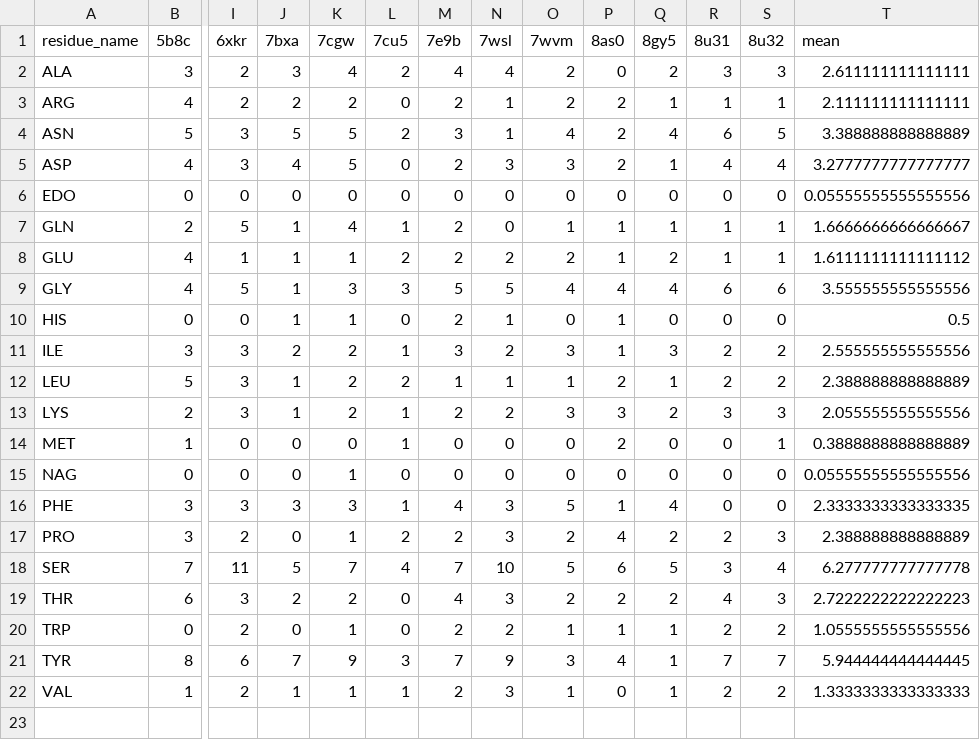
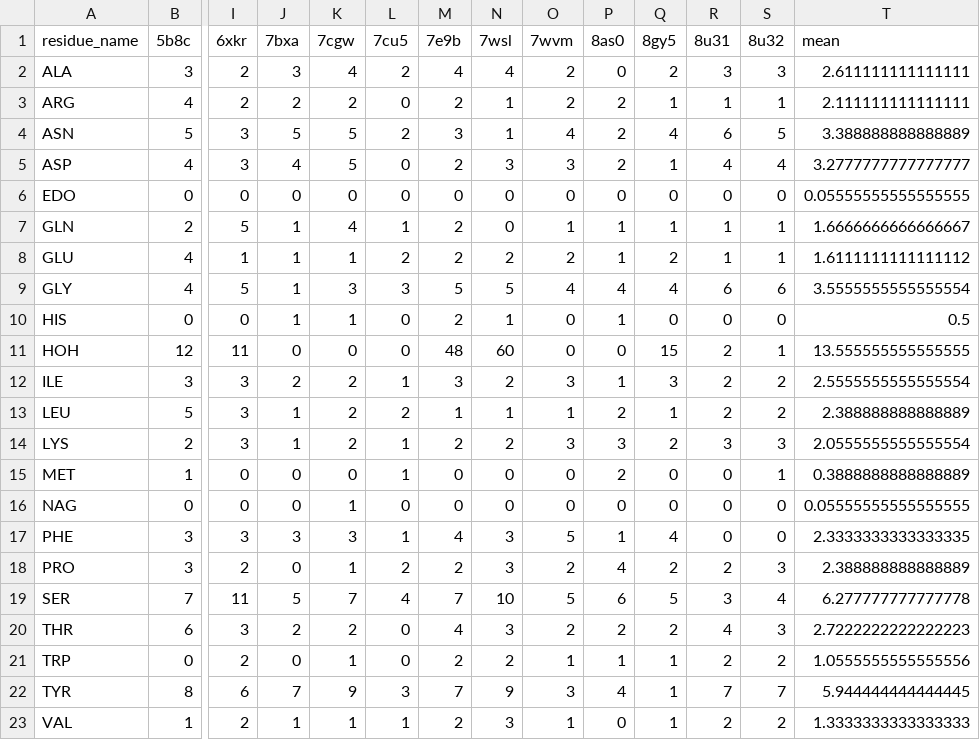
Before and after one commit to datascience-2025-group4/group04-team01, a CSV file: data/pd1/pd1_residue_frequencies_pivot.csv, drawn as a sheet; only a part is shown, gaps mark what is left out; addresses are those after the commit; rows hold the shown columns only; the diff names each change by its address in the sheet, - before the commit and + after, or states it on an @@ line.

```diff
--- a/data/pd1/pd1_residue_frequencies_pivot.csv
+++ b/data/pd1/pd1_residue_frequencies_pivot.csv
-T6 (mean): 0.05555555555555556
+T6 (mean): 0.05555555555555555
-T9 (mean): 3.555555555555556
+T9 (mean): 3.5555555555555554
+row 11: HOH | 12 | 11 | 0 | 0 | 0 | 48 | 60 | 0 | 0 | 15 | 2 | 1 | 13.555555555555555
-T12 (mean): 2.555555555555556
+T12 (mean): 2.5555555555555554
-T14 (mean): 2.055555555555556
+T14 (mean): 2.0555555555555554
-T16 (mean): 0.05555555555555556
+T16 (mean): 0.05555555555555555
```
Also changed, not shown: 4 other files.
